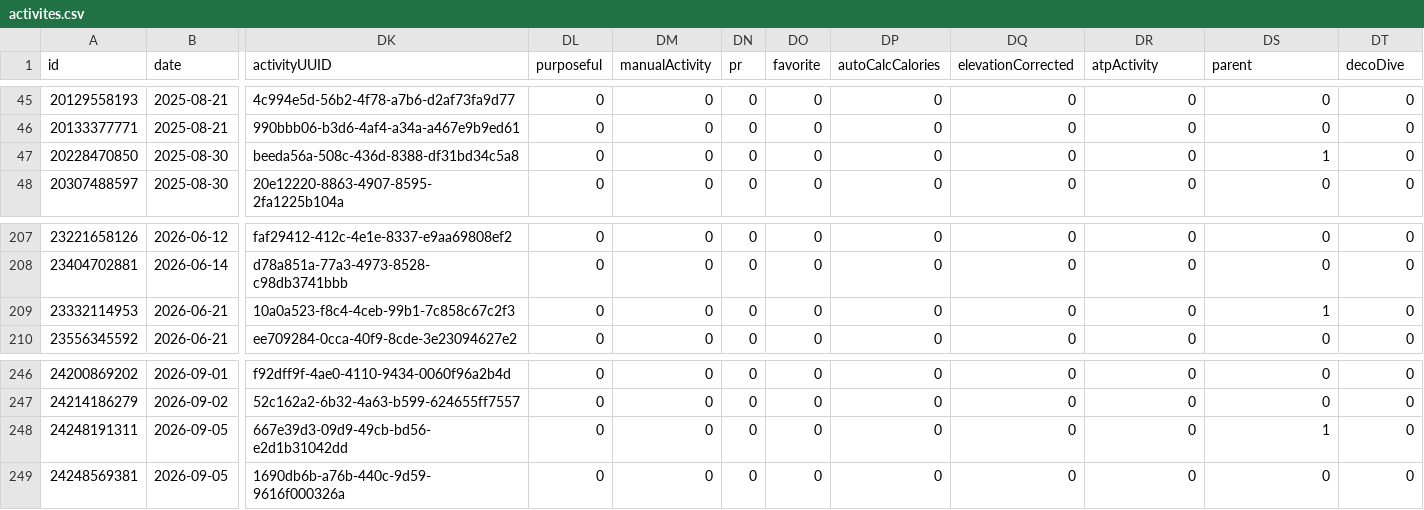
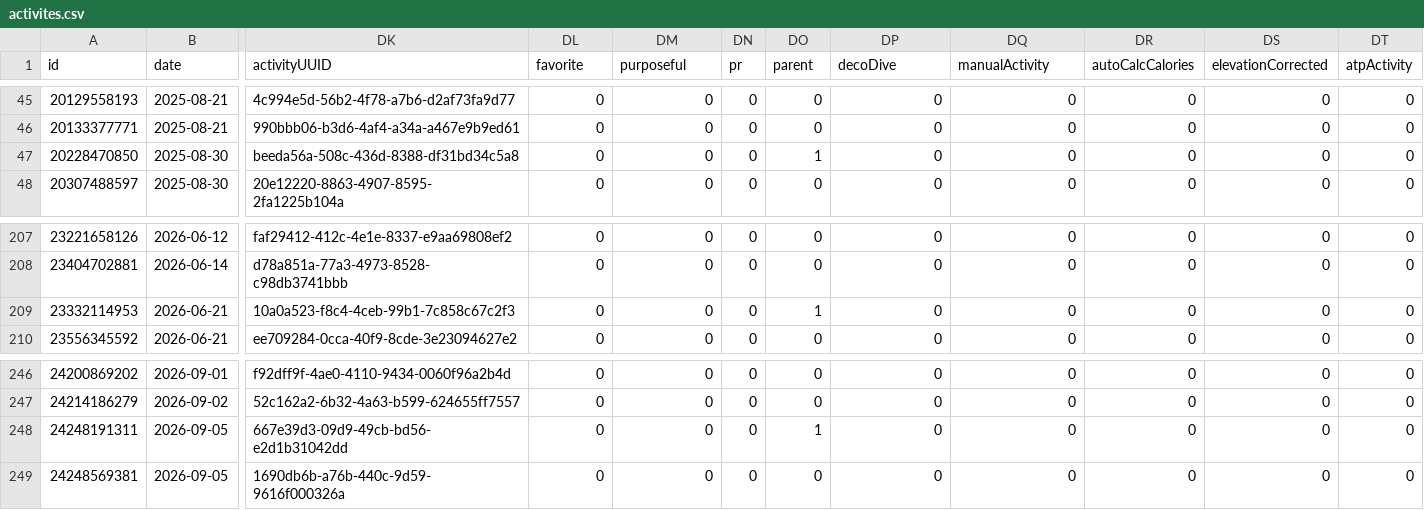
Before and after one commit to nicolasmahut-ui/garmin-data-frere, a CSV file: activites.csv, drawn as a sheet; only a part is shown, gaps mark what is left out; the diff names each change by its address in the sheet, - before the commit and + after, or states it on an @@ line.

Commit message:
activites 2026-09-09 06:45

```diff
--- a/activites.csv
+++ b/activites.csv
-DL1: purposeful
+DL1: favorite
-DM1: manualActivity
+DM1: purposeful
-DO1: favorite
+DO1: parent
-DP1: autoCalcCalories
+DP1: decoDive
-DQ1: elevationCorrected
+DQ1: manualActivity
-DR1: atpActivity
+DR1: autoCalcCalories
-DS1: parent
+DS1: elevationCorrected
-DT1: decoDive
+DT1: atpActivity
-DO47 (parent): 0
+DO47 (parent): 1
-DS47 (elevationCorrected): 1
+DS47 (elevationCorrected): 0
-DO209 (parent): 0
+DO209 (parent): 1
-DS209 (elevationCorrected): 1
+DS209 (elevationCorrected): 0
-DO248 (parent): 0
+DO248 (parent): 1
-DS248 (elevationCorrected): 1
+DS248 (elevationCorrected): 0
```
